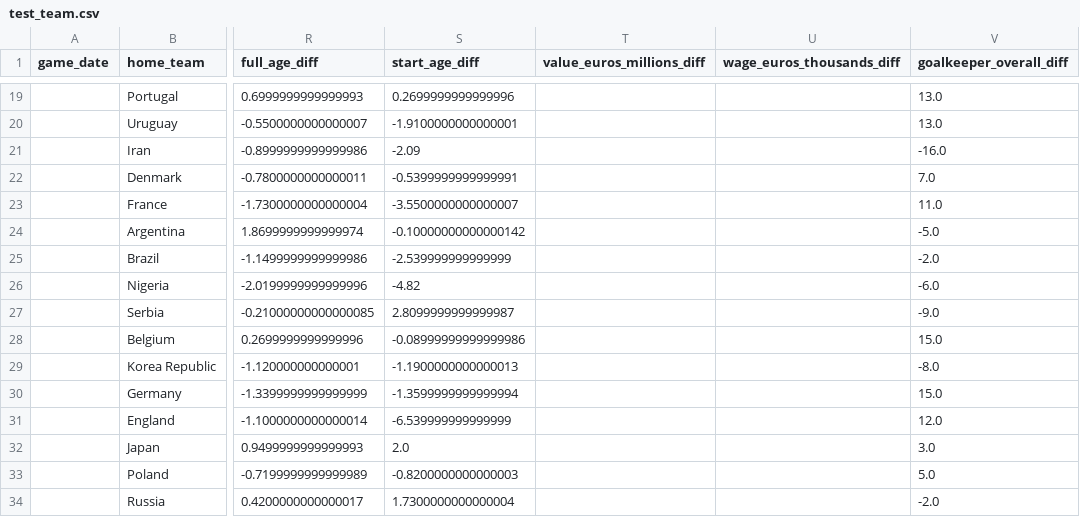
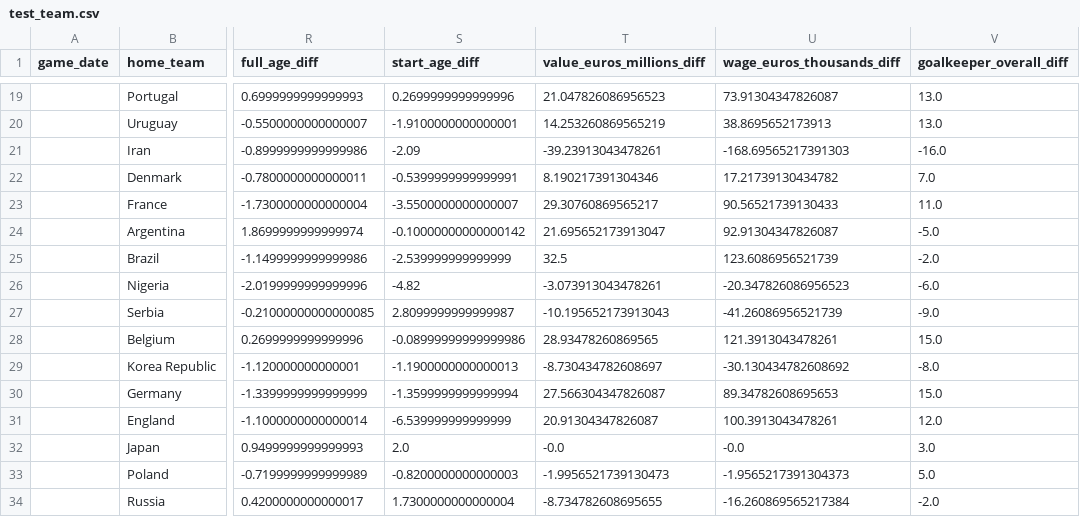
Before and after one commit to AC209aWC2018/World-Cup-2018, a CSV file: data/test_team.csv, drawn as a sheet; only a part is shown, gaps mark what is left out; the diff covers the shown part only; the diff names each change by its address in the sheet, - before the commit and + after, or states it on an @@ line.

Commit message:
Updated value and wages

```diff
--- a/data/test_team.csv
+++ b/data/test_team.csv
-T19 (value_euros_millions_diff): (empty)
+T19 (value_euros_millions_diff): 21.047826086956523
-U19 (wage_euros_thousands_diff): (empty)
+U19 (wage_euros_thousands_diff): 73.91304347826087
-T20 (value_euros_millions_diff): (empty)
+T20 (value_euros_millions_diff): 14.253260869565219
-U20 (wage_euros_thousands_diff): (empty)
+U20 (wage_euros_thousands_diff): 38.8695652173913
-T21 (value_euros_millions_diff): (empty)
+T21 (value_euros_millions_diff): -39.23913043478261
-U21 (wage_euros_thousands_diff): (empty)
+U21 (wage_euros_thousands_diff): -168.69565217391303
-T22 (value_euros_millions_diff): (empty)
+T22 (value_euros_millions_diff): 8.190217391304346
-U22 (wage_euros_thousands_diff): (empty)
+U22 (wage_euros_thousands_diff): 17.21739130434782
-T23 (value_euros_millions_diff): (empty)
+T23 (value_euros_millions_diff): 29.30760869565217
-U23 (wage_euros_thousands_diff): (empty)
+U23 (wage_euros_thousands_diff): 90.56521739130433
-T24 (value_euros_millions_diff): (empty)
+T24 (value_euros_millions_diff): 21.695652173913047
-U24 (wage_euros_thousands_diff): (empty)
+U24 (wage_euros_thousands_diff): 92.91304347826087
-T25 (value_euros_millions_diff): (empty)
+T25 (value_euros_millions_diff): 32.5
-U25 (wage_euros_thousands_diff): (empty)
+U25 (wage_euros_thousands_diff): 123.6086956521739
-T26 (value_euros_millions_diff): (empty)
+T26 (value_euros_millions_diff): -3.073913043478261
-U26 (wage_euros_thousands_diff): (empty)
+U26 (wage_euros_thousands_diff): -20.347826086956523
-T27 (value_euros_millions_diff): (empty)
+T27 (value_euros_millions_diff): -10.195652173913043
-U27 (wage_euros_thousands_diff): (empty)
+U27 (wage_euros_thousands_diff): -41.26086956521739
-T28 (value_euros_millions_diff): (empty)
+T28 (value_euros_millions_diff): 28.93478260869565
-U28 (wage_euros_thousands_diff): (empty)
+U28 (wage_euros_thousands_diff): 121.3913043478261
-T29 (value_euros_millions_diff): (empty)
+T29 (value_euros_millions_diff): -8.730434782608697
-U29 (wage_euros_thousands_diff): (empty)
+U29 (wage_euros_thousands_diff): -30.130434782608692
-T30 (value_euros_millions_diff): (empty)
+T30 (value_euros_millions_diff): 27.566304347826087
-U30 (wage_euros_thousands_diff): (empty)
+U30 (wage_euros_thousands_diff): 89.34782608695653
-T31 (value_euros_millions_diff): (empty)
+T31 (value_euros_millions_diff): 20.91304347826087
-U31 (wage_euros_thousands_diff): (empty)
+U31 (wage_euros_thousands_diff): 100.3913043478261
-T32 (value_euros_millions_diff): (empty)
+T32 (value_euros_millions_diff): -0.0
-U32 (wage_euros_thousands_diff): (empty)
+U32 (wage_euros_thousands_diff): -0.0
-T33 (value_euros_millions_diff): (empty)
+T33 (value_euros_millions_diff): -1.9956521739130473
-U33 (wage_euros_thousands_diff): (empty)
+U33 (wage_euros_thousands_diff): -1.9565217391304373
-T34 (value_euros_millions_diff): (empty)
+T34 (value_euros_millions_diff): -8.734782608695655
-U34 (wage_euros_thousands_diff): (empty)
+U34 (wage_euros_thousands_diff): -16.260869565217384
```
Also changed, not shown: 96 edited cells elsewhere in this file, 3 other files.
